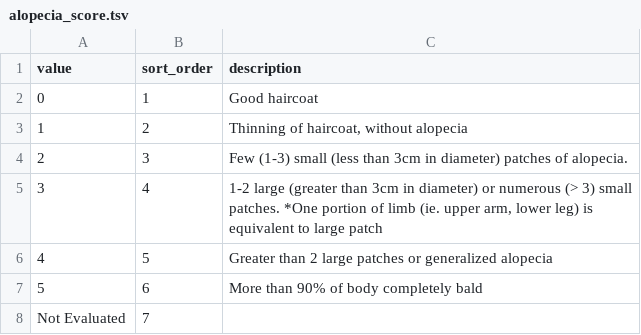
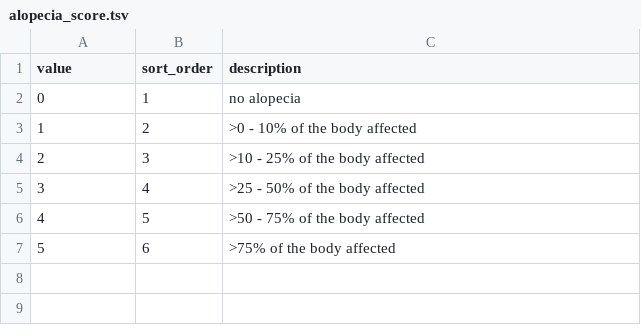
Before and after one commit to LabKey/snprcEHRModules, a TSV file: snprc_ehr/resources/data/alopecia_score.tsv, drawn as a sheet.

Commit message:
snprc - added alopecia ETLs and queries

```diff
--- a/snprc_ehr/resources/data/alopecia_score.tsv
+++ b/snprc_ehr/resources/data/alopecia_score.tsv
@@ -1,8 +1,7 @@
 value	sort_order	description
-0	1	Good haircoat
-1	2	Thinning of haircoat, without alopecia
-2	3	Few (1-3) small (less than 3cm in diameter) patches of alopecia.
-3	4	1-2 large (greater than 3cm in diameter) or numerous (> 3) small patches. *One portion of limb (ie. upper arm, lower leg) is equivalent to large patch
-4	5	Greater than 2 large patches or generalized alopecia
-5	6	More than 90% of body completely bald
-Not Evaluated	7	
+0	1	no alopecia
+1	2	>0 - 10% of the body affected
+2	3	>10 - 25% of the body affected
+3	4	>25 - 50% of the body affected
+4	5	>50 - 75% of the body affected
+5	6	>75% of the body affected
```
Also changed, not shown: 6 other files.
